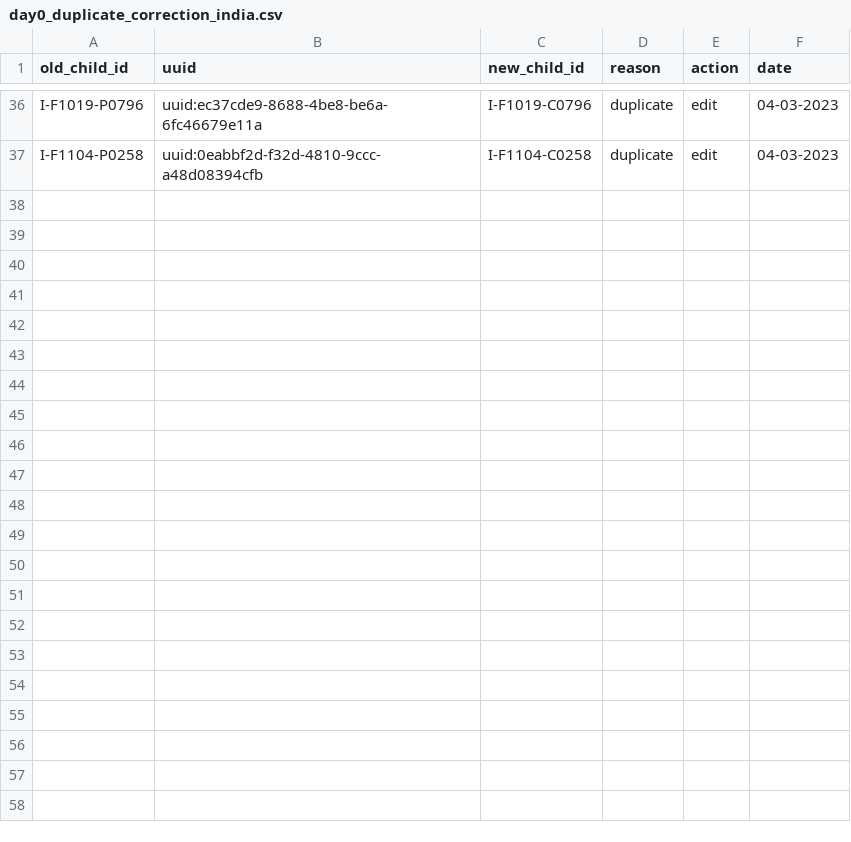
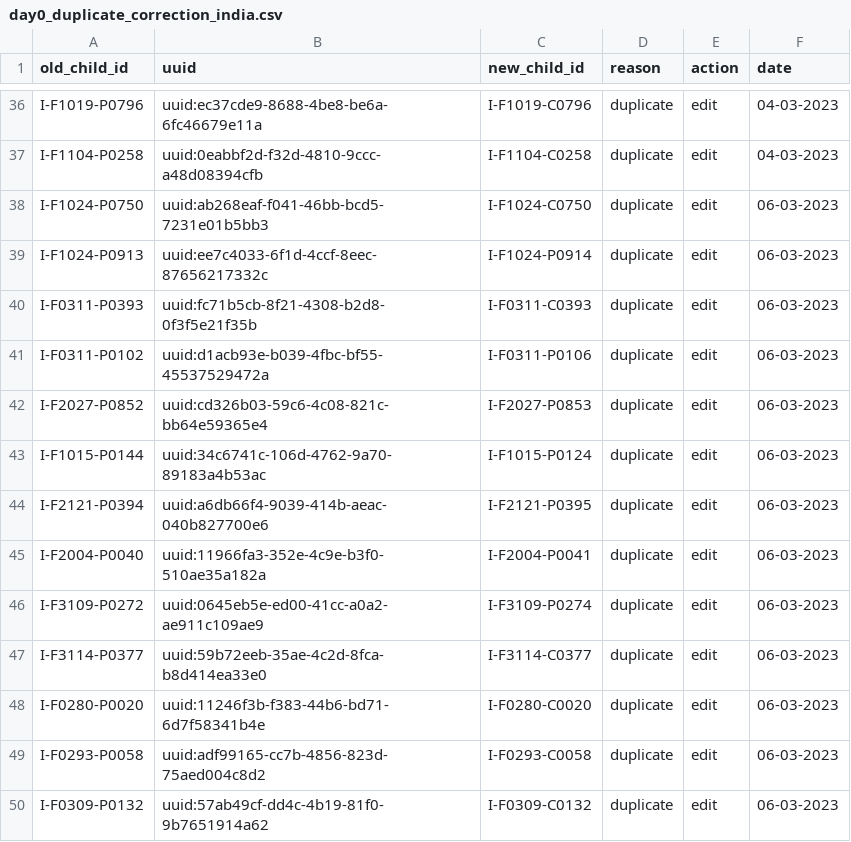
Before and after one commit to SwissTPH/timci, a CSV file: inst/extdata/cleaning/day0_duplicate_correction_india.csv, drawn as a sheet; only a part is shown, gaps mark what is left out.

Commit message:
Update day0_duplicate_correction_india.csv
Update day0_duplicate_correction_india_06-03-2023

```diff
--- a/inst/extdata/cleaning/day0_duplicate_correction_india.csv
+++ b/inst/extdata/cleaning/day0_duplicate_correction_india.csv
@@ -37 +37,14 @@ I-F1019-P0796,uuid:ec37cde9-8688-4be8-be6a-6fc46679e11a,I-F1019-C0796,duplicate,
 I-F1104-P0258,uuid:0eabbf2d-f32d-4810-9ccc-a48d08394cfb,I-F1104-C0258,duplicate,edit,04-03-2023
+I-F1024-P0750,uuid:ab268eaf-f041-46bb-bcd5-7231e01b5bb3,I-F1024-C0750,duplicate,edit,06-03-2023
+I-F1024-P0913,uuid:ee7c4033-6f1d-4ccf-8eec-87656217332c,I-F1024-P0914,duplicate,edit,06-03-2023
+I-F0311-P0393,uuid:fc71b5cb-8f21-4308-b2d8-0f3f5e21f35b,I-F0311-C0393,duplicate,edit,06-03-2023
+I-F0311-P0102,uuid:d1acb93e-b039-4fbc-bf55-45537529472a,I-F0311-P0106,duplicate,edit,06-03-2023
+I-F2027-P0852,uuid:cd326b03-59c6-4c08-821c-bb64e59365e4,I-F2027-P0853,duplicate,edit,06-03-2023
+I-F1015-P0144,uuid:34c6741c-106d-4762-9a70-89183a4b53ac,I-F1015-P0124,duplicate,edit,06-03-2023
+I-F2121-P0394,uuid:a6db66f4-9039-414b-aeac-040b827700e6,I-F2121-P0395,duplicate,edit,06-03-2023
+I-F2004-P0040,uuid:11966fa3-352e-4c9e-b3f0-510ae35a182a,I-F2004-P0041,duplicate,edit,06-03-2023
+I-F3109-P0272,uuid:0645eb5e-ed00-41cc-a0a2-ae911c109ae9,I-F3109-P0274,duplicate,edit,06-03-2023
+I-F3114-P0377,uuid:59b72eeb-35ae-4c2d-8fca-b8d414ea33e0,I-F3114-C0377,duplicate,edit,06-03-2023
+I-F0280-P0020,uuid:11246f3b-f383-44b6-bd71-6d7f58341b4e,I-F0280-C0020,duplicate,edit,06-03-2023
+I-F0293-P0058,uuid:adf99165-cc7b-4856-823d-75aed004c8d2,I-F0293-C0058,duplicate,edit,06-03-2023
+I-F0309-P0132,uuid:57ab49cf-dd4c-4b19-81f0-9b7651914a62,I-F0309-C0132,duplicate,edit,06-03-2023
```
